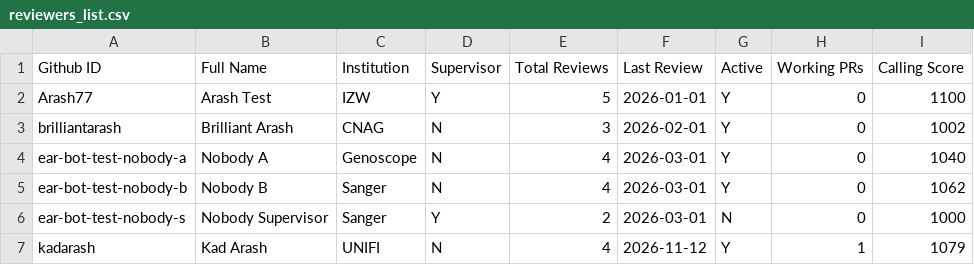
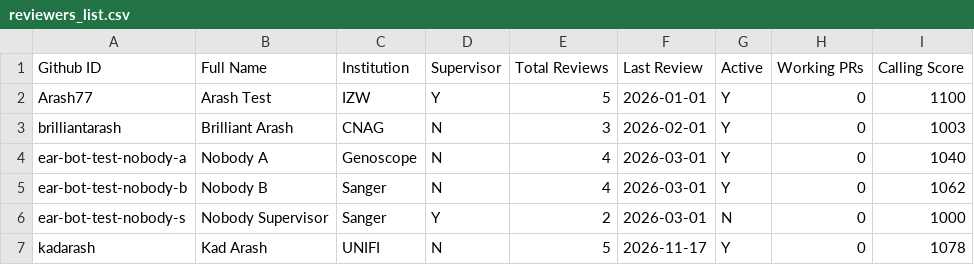
Before and after one commit to arash77/EARs, a CSV file: rev/reviewers_list.csv, drawn as a sheet.

```diff
--- a/rev/reviewers_list.csv
+++ b/rev/reviewers_list.csv
@@ -2,3 +2,3 @@ Github ID,Full Name,Institution,Supervisor,Total Reviews,Last Review,Active,Work
 Arash77,Arash Test,IZW,Y,5,2026-01-01,Y,0,1100
-brilliantarash,Brilliant Arash,CNAG,N,3,2026-02-01,Y,0,1002
+brilliantarash,Brilliant Arash,CNAG,N,3,2026-02-01,Y,0,1003
 ear-bot-test-nobody-a,Nobody A,Genoscope,N,4,2026-03-01,Y,0,1040
@@ -6,2 +6,2 @@ ear-bot-test-nobody-b,Nobody B,Sanger,N,4,2026-03-01,Y,0,1062
 ear-bot-test-nobody-s,Nobody Supervisor,Sanger,Y,2,2026-03-01,N,0,1000
-kadarash,Kad Arash,UNIFI,N,4,2026-11-12,Y,1,1079
+kadarash,Kad Arash,UNIFI,N,5,2026-11-17,Y,0,1078
```
